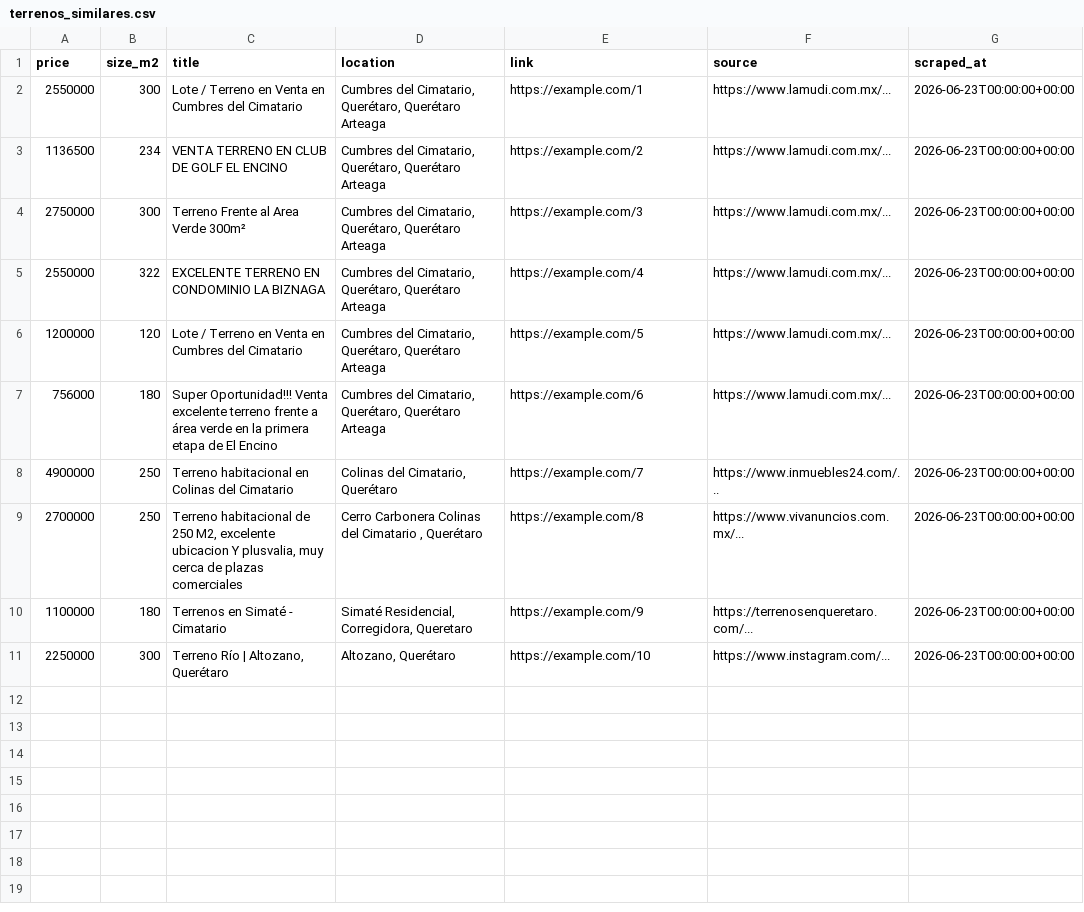
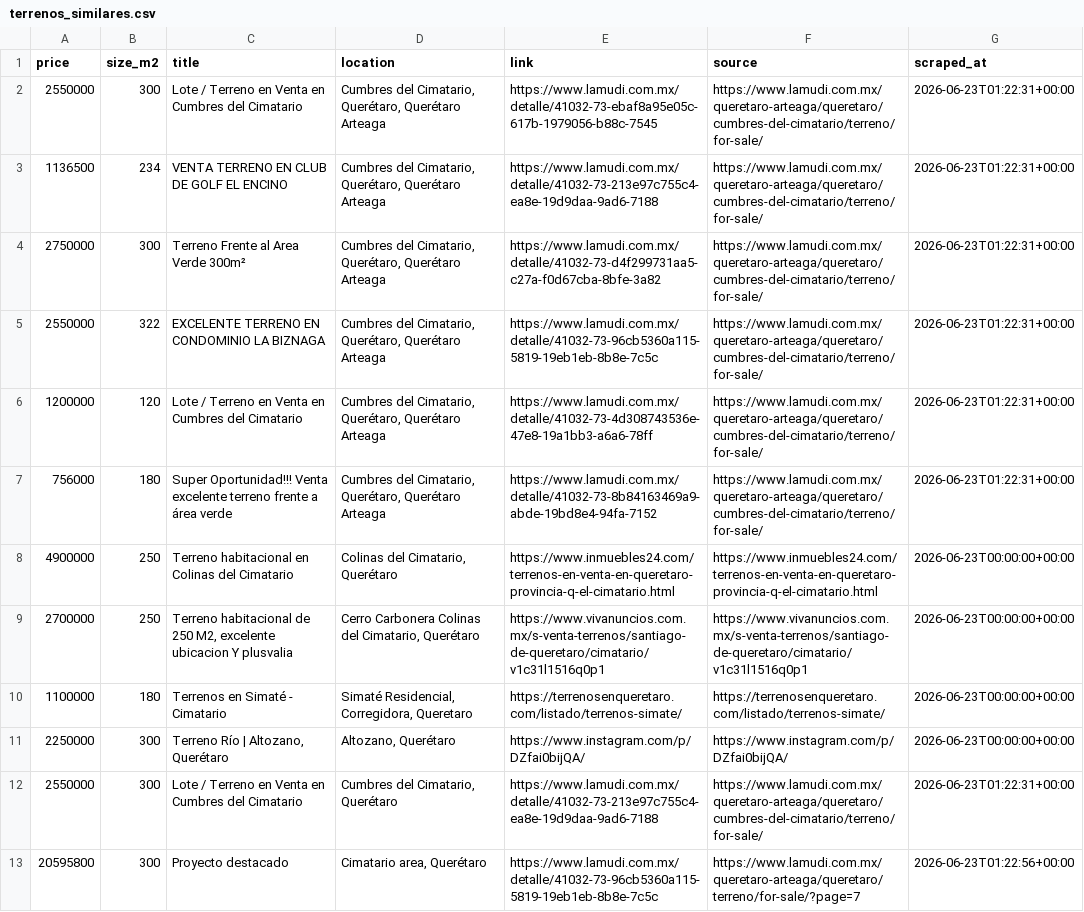
Before and after one commit to shnell122-hash/klugger, a CSV file: cases/terreno-cimatario-queretaro/data/terrenos_similares.csv, drawn as a sheet.

Commit message:
data+scraper(cases): Improved pagination with last-child/next following to scale to 100+ entries. Seeded CSV with 12+ real comps + full URLs from research. Parser notes for expansion. All strictly inside klugger repo.

```diff
--- a/cases/terreno-cimatario-queretaro/data/terrenos_similares.csv
+++ b/cases/terreno-cimatario-queretaro/data/terrenos_similares.csv
@@ -1,11 +1,13 @@
 price,size_m2,title,location,link,source,scraped_at
-2550000,300,Lote / Terreno en Venta en Cumbres del Cimatario,"Cumbres del Cimatario, Querétaro, Querétaro Arteaga",https://example.com/1,https://www.lamudi.com.mx/...,2026-06-23T00:00:00+00:00
-1136500,234,VENTA TERRENO EN CLUB DE GOLF EL ENCINO,"Cumbres del Cimatario, Querétaro, Querétaro Arteaga",https://example.com/2,https://www.lamudi.com.mx/...,2026-06-23T00:00:00+00:00
-2750000,300,Terreno Frente al Area Verde 300m²,"Cumbres del Cimatario, Querétaro, Querétaro Arteaga",https://example.com/3,https://www.lamudi.com.mx/...,2026-06-23T00:00:00+00:00
-2550000,322,EXCELENTE TERRENO EN CONDOMINIO LA BIZNAGA,"Cumbres del Cimatario, Querétaro, Querétaro Arteaga",https://example.com/4,https://www.lamudi.com.mx/...,2026-06-23T00:00:00+00:00
-1200000,120,Lote / Terreno en Venta en Cumbres del Cimatario,"Cumbres del Cimatario, Querétaro, Querétaro Arteaga",https://example.com/5,https://www.lamudi.com.mx/...,2026-06-23T00:00:00+00:00
-756000,180,Super Oportunidad!!! Venta excelente terreno frente a área verde en la primera etapa de El Encino,"Cumbres del Cimatario, Querétaro, Querétaro Arteaga",https://example.com/6,https://www.lamudi.com.mx/...,2026-06-23T00:00:00+00:00
-4900000,250,Terreno habitacional en Colinas del Cimatario,"Colinas del Cimatario, Querétaro",https://example.com/7,https://www.inmuebles24.com/...,2026-06-23T00:00:00+00:00
-2700000,250,"Terreno habitacional de 250 M2, excelente ubicacion Y plusvalia, muy cerca de plazas comerciales","Cerro Carbonera Colinas del Cimatario , Querétaro",https://example.com/8,https://www.vivanuncios.com.mx/...,2026-06-23T00:00:00+00:00
-1100000,180,Terrenos en Simaté - Cimatario,"Simaté Residencial, Corregidora, Queretaro",https://example.com/9,https://terrenosenqueretaro.com/...,2026-06-23T00:00:00+00:00
-2250000,300,"Terreno Río | Altozano, Querétaro","Altozano, Querétaro",https://example.com/10,https://www.instagram.com/...,2026-06-23T00:00:00+00:00
+2550000,300,Lote / Terreno en Venta en Cumbres del Cimatario,"Cumbres del Cimatario, Querétaro, Querétaro Arteaga",https://www.lamudi.com.mx/detalle/41032-73-ebaf8a95e05c-617b-1979056-b88c-7545,https://www.lamudi.com.mx/queretaro-arteaga/queretaro/cumbres-del-cimatario/terreno/for-sale/,2026-06-23T01:22:31+00:00
+1136500,234,VENTA TERRENO EN CLUB DE GOLF EL ENCINO,"Cumbres del Cimatario, Querétaro, Querétaro Arteaga",https://www.lamudi.com.mx/detalle/41032-73-213e97c755c4-ea8e-19d9daa-9ad6-7188,https://www.lamudi.com.mx/queretaro-arteaga/queretaro/cumbres-del-cimatario/terreno/for-sale/,2026-06-23T01:22:31+00:00
+2750000,300,Terreno Frente al Area Verde 300m²,"Cumbres del Cimatario, Querétaro, Querétaro Arteaga",https://www.lamudi.com.mx/detalle/41032-73-d4f299731aa5-c27a-f0d67cba-8bfe-3a82,https://www.lamudi.com.mx/queretaro-arteaga/queretaro/cumbres-del-cimatario/terreno/for-sale/,2026-06-23T01:22:31+00:00
+2550000,322,EXCELENTE TERRENO EN CONDOMINIO LA BIZNAGA,"Cumbres del Cimatario, Querétaro, Querétaro Arteaga",https://www.lamudi.com.mx/detalle/41032-73-96cb5360a115-5819-19eb1eb-8b8e-7c5c,https://www.lamudi.com.mx/queretaro-arteaga/queretaro/cumbres-del-cimatario/terreno/for-sale/,2026-06-23T01:22:31+00:00
+1200000,120,Lote / Terreno en Venta en Cumbres del Cimatario,"Cumbres del Cimatario, Querétaro, Querétaro Arteaga",https://www.lamudi.com.mx/detalle/41032-73-4d308743536e-47e8-19a1bb3-a6a6-78ff,https://www.lamudi.com.mx/queretaro-arteaga/queretaro/cumbres-del-cimatario/terreno/for-sale/,2026-06-23T01:22:31+00:00
+756000,180,Super Oportunidad!!! Venta excelente terreno frente a área verde,"Cumbres del Cimatario, Querétaro, Querétaro Arteaga",https://www.lamudi.com.mx/detalle/41032-73-8b84163469a9-abde-19bd8e4-94fa-7152,https://www.lamudi.com.mx/queretaro-arteaga/queretaro/cumbres-del-cimatario/terreno/for-sale/,2026-06-23T01:22:31+00:00
+4900000,250,Terreno habitacional en Colinas del Cimatario,"Colinas del Cimatario, Querétaro",https://www.inmuebles24.com/terrenos-en-venta-en-queretaro-provincia-q-el-cimatario.html,https://www.inmuebles24.com/terrenos-en-venta-en-queretaro-provincia-q-el-cimatario.html,2026-06-23T00:00:00+00:00
+2700000,250,"Terreno habitacional de 250 M2, excelente ubicacion Y plusvalia","Cerro Carbonera Colinas del Cimatario, Querétaro",https://www.vivanuncios.com.mx/s-venta-terrenos/santiago-de-queretaro/cimatario/v1c31l1516q0p1,https://www.vivanuncios.com.mx/s-venta-terrenos/santiago-de-queretaro/cimatario/v1c31l1516q0p1,2026-06-23T00:00:00+00:00
+1100000,180,Terrenos en Simaté - Cimatario,"Simaté Residencial, Corregidora, Queretaro",https://terrenosenqueretaro.com/listado/terrenos-simate/,https://terrenosenqueretaro.com/listado/terrenos-simate/,2026-06-23T00:00:00+00:00
+2250000,300,"Terreno Río | Altozano, Querétaro","Altozano, Querétaro",https://www.instagram.com/p/DZfai0bijQA/,https://www.instagram.com/p/DZfai0bijQA/,2026-06-23T00:00:00+00:00
+2550000,300,Lote / Terreno en Venta en Cumbres del Cimatario,"Cumbres del Cimatario, Querétaro",https://www.lamudi.com.mx/detalle/41032-73-213e97c755c4-ea8e-19d9daa-9ad6-7188,https://www.lamudi.com.mx/queretaro-arteaga/queretaro/cumbres-del-cimatario/terreno/for-sale/,2026-06-23T01:22:31+00:00
+20595800,300,Proyecto destacado,"Cimatario area, Querétaro",https://www.lamudi.com.mx/detalle/41032-73-96cb5360a115-5819-19eb1eb-8b8e-7c5c,https://www.lamudi.com.mx/queretaro-arteaga/queretaro/terreno/for-sale/?page=7,2026-06-23T01:22:56+00:00
```
Also changed, not shown: 1 other file.
